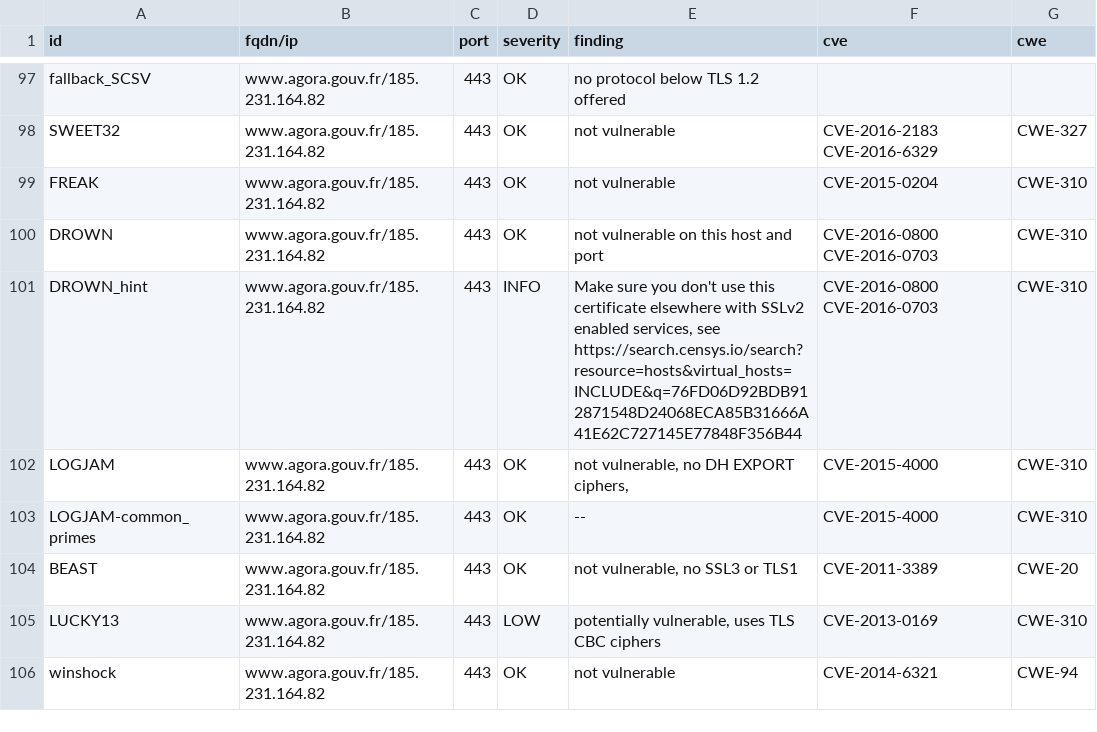
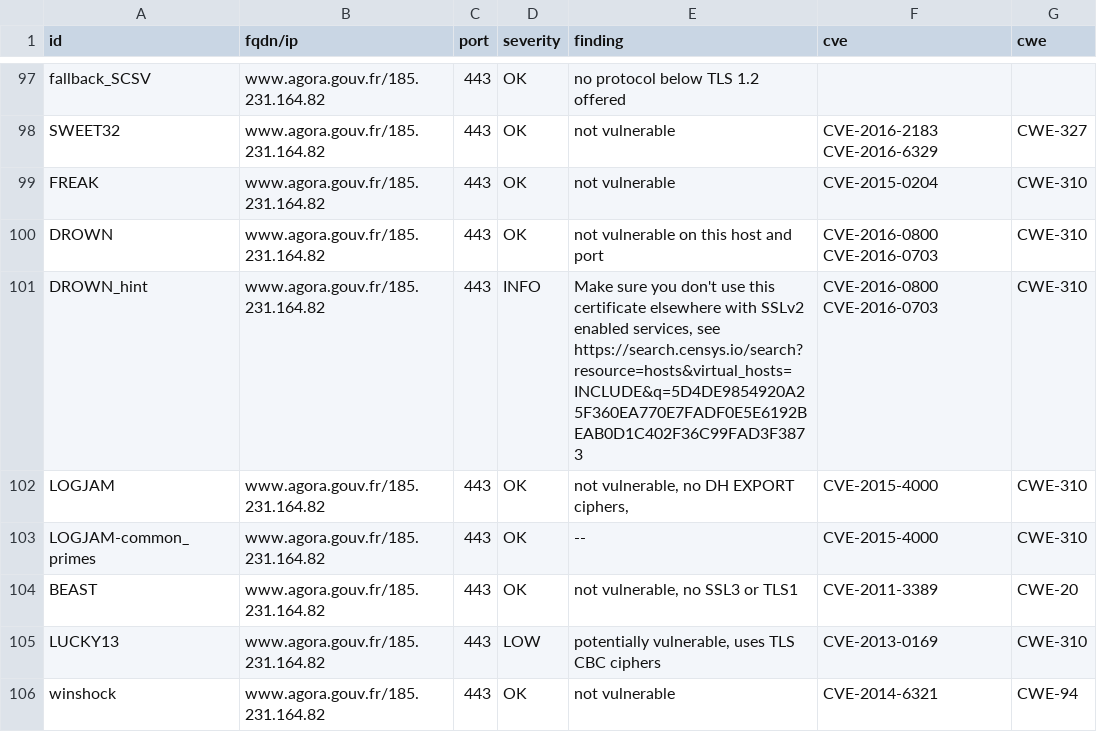
Before and after one commit to GKO-org/dashlordPrd11, a CSV file: results/aHR0cHM6Ly93d3cuYWdvcmEuZ291di5mcg==/testssl.csv, drawn as a sheet; only a part is shown, gaps mark what is left out; the diff covers the shown part only.

Commit message:
update: https://www.agora.gouv.fr

```diff
--- a/results/aHR0cHM6Ly93d3cuYWdvcmEuZ291di5mcg==/testssl.csv
+++ b/results/aHR0cHM6Ly93d3cuYWdvcmEuZ291di5mcg==/testssl.csv
@@ -100,3 +100,3 @@
 "DROWN","www.agora.gouv.fr/185.231.164.82","443","OK","not vulnerable on this host and port","CVE-2016-0800 CVE-2016-0703","CWE-310"
-"DROWN_hint","www.agora.gouv.fr/185.231.164.82","443","INFO","Make sure you don't use this certificate elsewhere with SSLv2 enabled services, see https://search.censys.io/search?resource=hosts&virtual_hosts=INCLUDE&q=76FD06D92BDB912871548D24068ECA85B31666A41E62C727145E77848F356B44","CVE-2016-0800 CVE-2016-0703","CWE-310"
+"DROWN_hint","www.agora.gouv.fr/185.231.164.82","443","INFO","Make sure you don't use this certificate elsewhere with SSLv2 enabled services, see https://search.censys.io/search?resource=hosts&virtual_hosts=INCLUDE&q=5D4DE9854920A25F360EA770E7FADF0E5E6192BEAB0D1C402F36C99FAD3F3873","CVE-2016-0800 CVE-2016-0703","CWE-310"
 "LOGJAM","www.agora.gouv.fr/185.231.164.82","443","OK","not vulnerable, no DH EXPORT ciphers,","CVE-2015-4000","CWE-310"
```
Also changed, not shown: 14 edited cells elsewhere in this file, 9 other files.
